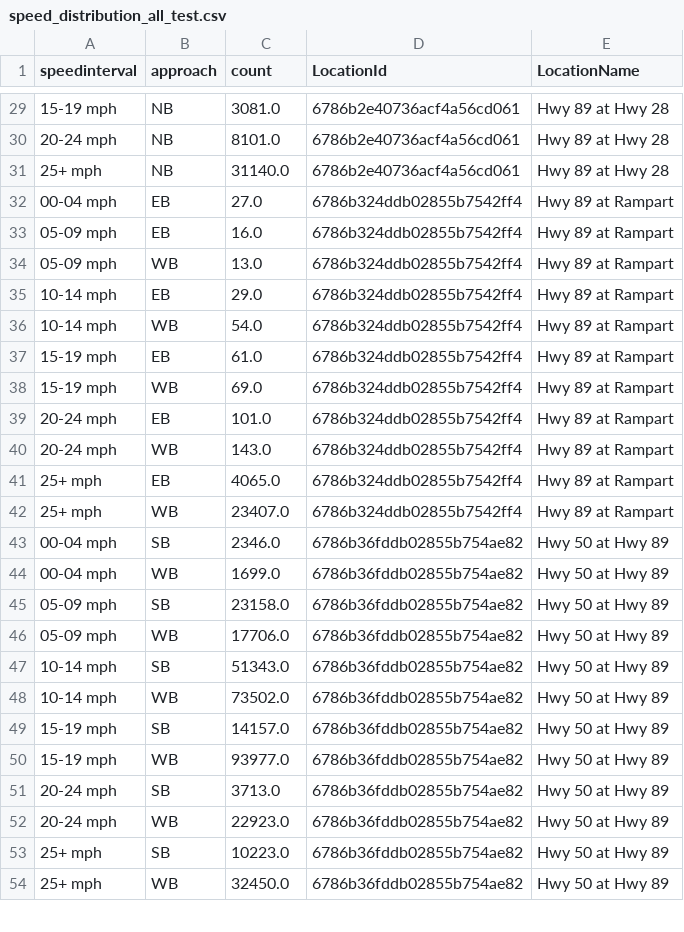
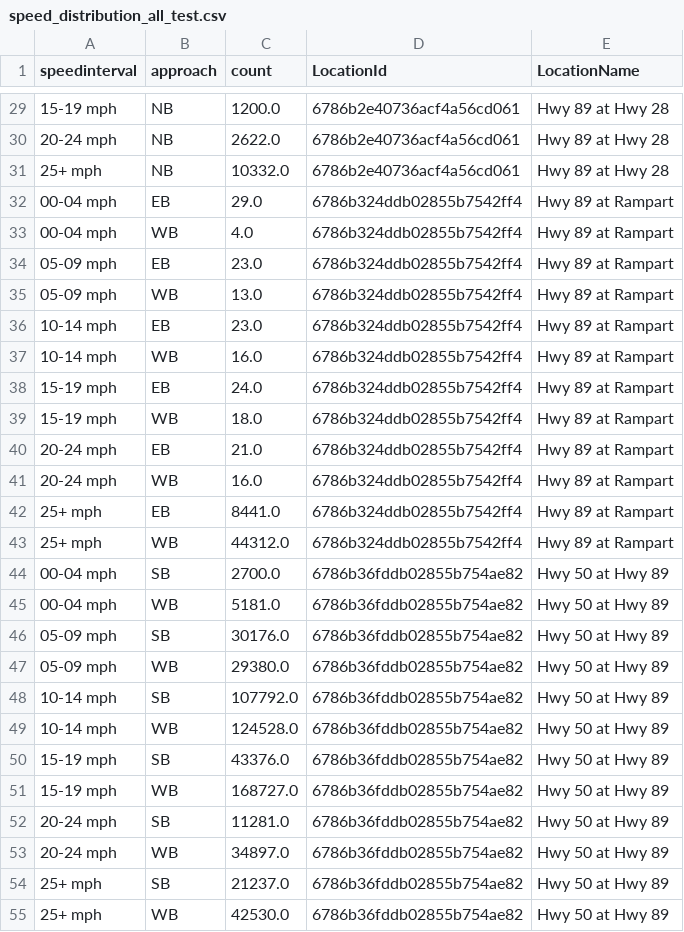
Before and after one commit to trpa-agency/Transportation, a CSV file: SMART_Phase1/Data/speed_distribution_all_test.csv, drawn as a sheet; only a part is shown, gaps mark what is left out; the diff covers the shown part only.

```diff
--- a/SMART_Phase1/Data/speed_distribution_all_test.csv
+++ b/SMART_Phase1/Data/speed_distribution_all_test.csv
@@ -29,26 +29,27 @@ speedinterval,approach,count,LocationId,LocationName
-15-19 mph,NB,3081.0,6786b2e40736acf4a56cd061,Hwy 89 at Hwy 28
-20-24 mph,NB,8101.0,6786b2e40736acf4a56cd061,Hwy 89 at Hwy 28
-25+ mph,NB,31140.0,6786b2e40736acf4a56cd061,Hwy 89 at Hwy 28
-00-04 mph,EB,27.0,6786b324ddb02855b7542ff4,Hwy 89 at Rampart
-05-09 mph,EB,16.0,6786b324ddb02855b7542ff4,Hwy 89 at Rampart
+15-19 mph,NB,1200.0,6786b2e40736acf4a56cd061,Hwy 89 at Hwy 28
+20-24 mph,NB,2622.0,6786b2e40736acf4a56cd061,Hwy 89 at Hwy 28
+25+ mph,NB,10332.0,6786b2e40736acf4a56cd061,Hwy 89 at Hwy 28
+00-04 mph,EB,29.0,6786b324ddb02855b7542ff4,Hwy 89 at Rampart
+00-04 mph,WB,4.0,6786b324ddb02855b7542ff4,Hwy 89 at Rampart
+05-09 mph,EB,23.0,6786b324ddb02855b7542ff4,Hwy 89 at Rampart
 05-09 mph,WB,13.0,6786b324ddb02855b7542ff4,Hwy 89 at Rampart
-10-14 mph,EB,29.0,6786b324ddb02855b7542ff4,Hwy 89 at Rampart
-10-14 mph,WB,54.0,6786b324ddb02855b7542ff4,Hwy 89 at Rampart
-15-19 mph,EB,61.0,6786b324ddb02855b7542ff4,Hwy 89 at Rampart
-15-19 mph,WB,69.0,6786b324ddb02855b7542ff4,Hwy 89 at Rampart
-20-24 mph,EB,101.0,6786b324ddb02855b7542ff4,Hwy 89 at Rampart
-20-24 mph,WB,143.0,6786b324ddb02855b7542ff4,Hwy 89 at Rampart
-25+ mph,EB,4065.0,6786b324ddb02855b7542ff4,Hwy 89 at Rampart
-25+ mph,WB,23407.0,6786b324ddb02855b7542ff4,Hwy 89 at Rampart
-00-04 mph,SB,2346.0,6786b36fddb02855b754ae82,Hwy 50 at Hwy 89
-00-04 mph,WB,1699.0,6786b36fddb02855b754ae82,Hwy 50 at Hwy 89
-05-09 mph,SB,23158.0,6786b36fddb02855b754ae82,Hwy 50 at Hwy 89
-05-09 mph,WB,17706.0,6786b36fddb02855b754ae82,Hwy 50 at Hwy 89
-10-14 mph,SB,51343.0,6786b36fddb02855b754ae82,Hwy 50 at Hwy 89
-10-14 mph,WB,73502.0,6786b36fddb02855b754ae82,Hwy 50 at Hwy 89
-15-19 mph,SB,14157.0,6786b36fddb02855b754ae82,Hwy 50 at Hwy 89
-15-19 mph,WB,93977.0,6786b36fddb02855b754ae82,Hwy 50 at Hwy 89
-20-24 mph,SB,3713.0,6786b36fddb02855b754ae82,Hwy 50 at Hwy 89
-20-24 mph,WB,22923.0,6786b36fddb02855b754ae82,Hwy 50 at Hwy 89
-25+ mph,SB,10223.0,6786b36fddb02855b754ae82,Hwy 50 at Hwy 89
-25+ mph,WB,32450.0,6786b36fddb02855b754ae82,Hwy 50 at Hwy 89
+10-14 mph,EB,23.0,6786b324ddb02855b7542ff4,Hwy 89 at Rampart
+10-14 mph,WB,16.0,6786b324ddb02855b7542ff4,Hwy 89 at Rampart
+15-19 mph,EB,24.0,6786b324ddb02855b7542ff4,Hwy 89 at Rampart
+15-19 mph,WB,18.0,6786b324ddb02855b7542ff4,Hwy 89 at Rampart
+20-24 mph,EB,21.0,6786b324ddb02855b7542ff4,Hwy 89 at Rampart
+20-24 mph,WB,16.0,6786b324ddb02855b7542ff4,Hwy 89 at Rampart
+25+ mph,EB,8441.0,6786b324ddb02855b7542ff4,Hwy 89 at Rampart
+25+ mph,WB,44312.0,6786b324ddb02855b7542ff4,Hwy 89 at Rampart
+00-04 mph,SB,2700.0,6786b36fddb02855b754ae82,Hwy 50 at Hwy 89
+00-04 mph,WB,5181.0,6786b36fddb02855b754ae82,Hwy 50 at Hwy 89
+05-09 mph,SB,30176.0,6786b36fddb02855b754ae82,Hwy 50 at Hwy 89
+05-09 mph,WB,29380.0,6786b36fddb02855b754ae82,Hwy 50 at Hwy 89
+10-14 mph,SB,107792.0,6786b36fddb02855b754ae82,Hwy 50 at Hwy 89
+10-14 mph,WB,124528.0,6786b36fddb02855b754ae82,Hwy 50 at Hwy 89
+15-19 mph,SB,43376.0,6786b36fddb02855b754ae82,Hwy 50 at Hwy 89
+15-19 mph,WB,168727.0,6786b36fddb02855b754ae82,Hwy 50 at Hwy 89
+20-24 mph,SB,11281.0,6786b36fddb02855b754ae82,Hwy 50 at Hwy 89
+20-24 mph,WB,34897.0,6786b36fddb02855b754ae82,Hwy 50 at Hwy 89
+25+ mph,SB,21237.0,6786b36fddb02855b754ae82,Hwy 50 at Hwy 89
+25+ mph,WB,42530.0,6786b36fddb02855b754ae82,Hwy 50 at Hwy 89
```
Also changed, not shown: 25 added rows and 44 edited cells elsewhere in this file, SMART_Phase1/Data/locations.csv, 12 other files.
